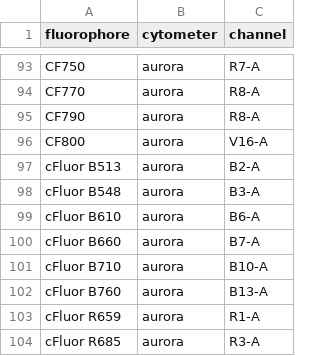
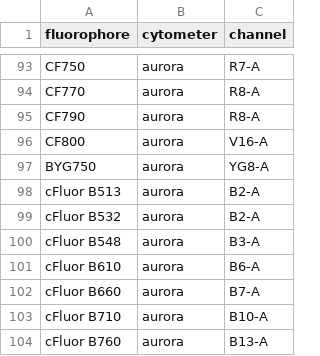
Before and after one commit to pkheisig/spectreasy, a CSV file: inst/extdata/fluorophore_channel_dictionary.csv, drawn as a sheet; only a part is shown, gaps mark what is left out; the shorter side is filled out with more unchanged rows; the diff names each change by its address in the sheet, - before the commit and + after, or states it on an @@ line.

```diff
--- a/inst/extdata/fluorophore_channel_dictionary.csv
+++ b/inst/extdata/fluorophore_channel_dictionary.csv
+row 97: BYG750 | aurora | YG8-A
+row 99: cFluor B532 | aurora | B2-A
```
Also changed, not shown: inst/extdata/fluorophore_dictionary.csv, inst/extdata/marker_dictionary.csv, 1 other file.
